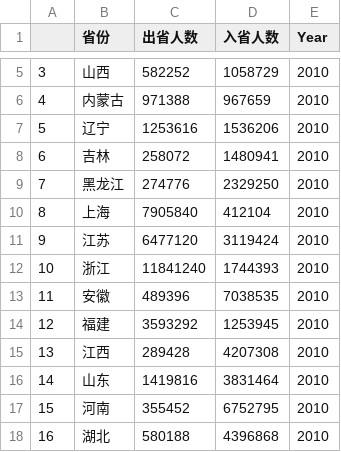
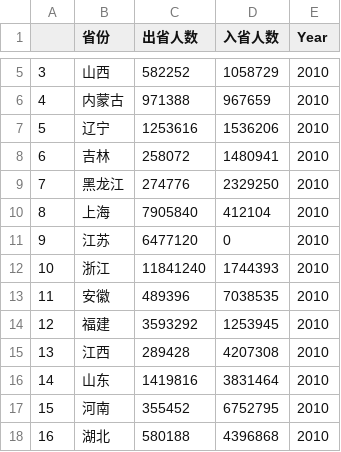
Before and after one commit to WZHsweet/Wzh-Graduation-Design, a CSV file: data/provinces_years_records.csv, drawn as a sheet; only a part is shown, gaps mark what is left out.

Commit message:
Update provinces_years_records.csv

```diff
--- a/data/provinces_years_records.csv
+++ b/data/provinces_years_records.csv
@@ -10,3 +10,3 @@
 8,上海,7905840,412104,2010
-9,江苏,6477120,3119424,2010
+9,江苏,6477120,0,2010
 10,浙江,11841240,1744393,2010
```
